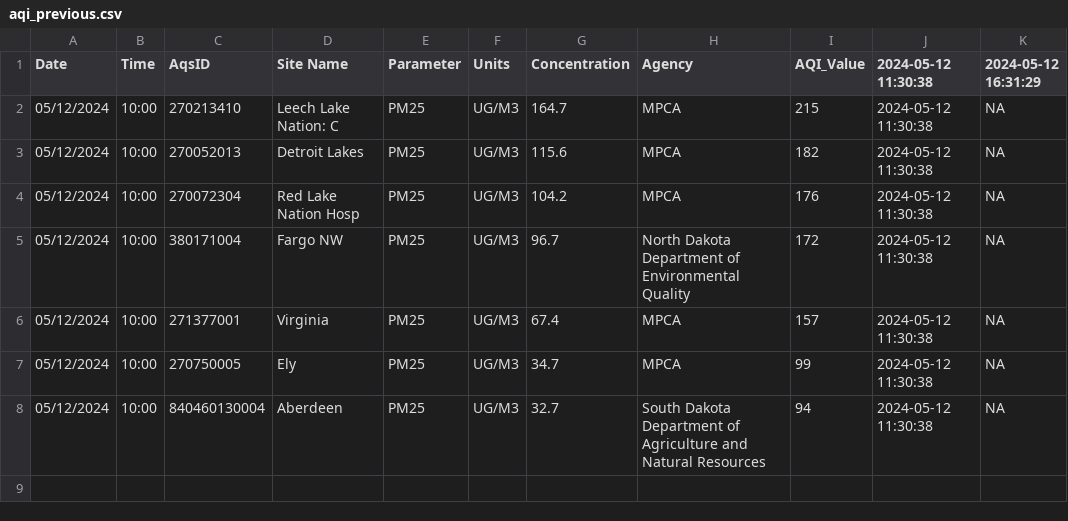
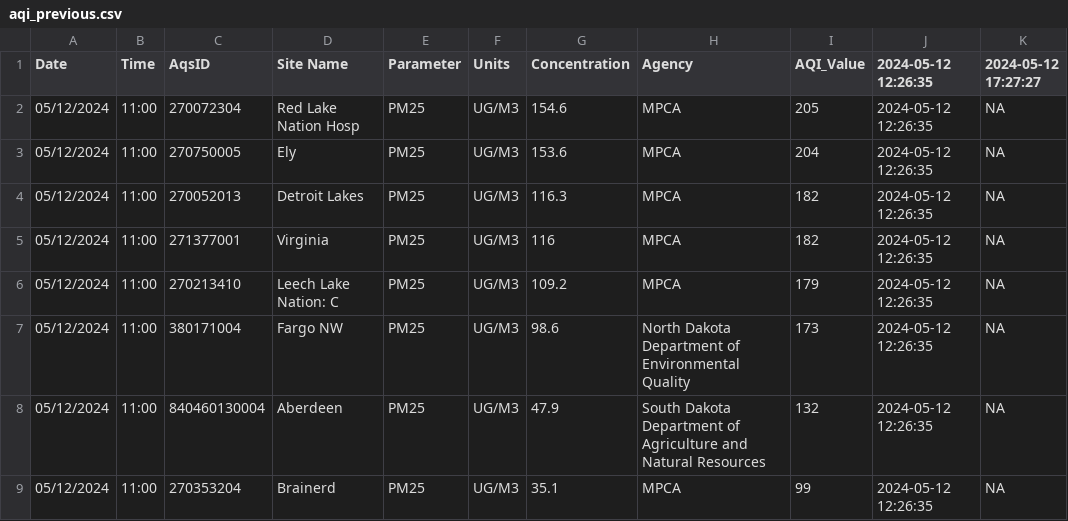
Before and after one commit to MPCA-air/aqi-watch, a CSV file: data/aqi_previous.csv, drawn as a sheet.

```diff
--- a/data/aqi_previous.csv
+++ b/data/aqi_previous.csv
@@ -1,8 +1,9 @@
-"Date","Time","AqsID","Site Name","Parameter","Units","Concentration","Agency","AQI_Value","2024-05-12 11:30:38","2024-05-12 16:31:29"
-"05/12/2024","10:00","270213410","Leech Lake Nation: C","PM25","UG/M3",164.7,"MPCA",215,"2024-05-12 11:30:38",NA
-"05/12/2024","10:00","270052013","Detroit Lakes","PM25","UG/M3",115.6,"MPCA",182,"2024-05-12 11:30:38",NA
-"05/12/2024","10:00","270072304","Red Lake Nation Hosp","PM25","UG/M3",104.2,"MPCA",176,"2024-05-12 11:30:38",NA
-"05/12/2024","10:00","380171004","Fargo NW","PM25","UG/M3",96.7,"North Dakota Department of Environmental Quality",172,"2024-05-12 11:30:38",NA
-"05/12/2024","10:00","271377001","Virginia","PM25","UG/M3",67.4,"MPCA",157,"2024-05-12 11:30:38",NA
-"05/12/2024","10:00","270750005","Ely","PM25","UG/M3",34.7,"MPCA",99,"2024-05-12 11:30:38",NA
-"05/12/2024","10:00","840460130004","Aberdeen","PM25","UG/M3",32.7,"South Dakota Department of Agriculture and Natural Resources",94,"2024-05-12 11:30:38",NA
+"Date","Time","AqsID","Site Name","Parameter","Units","Concentration","Agency","AQI_Value","2024-05-12 12:26:35","2024-05-12 17:27:27"
+"05/12/2024","11:00","270072304","Red Lake Nation Hosp","PM25","UG/M3",154.6,"MPCA",205,"2024-05-12 12:26:35",NA
+"05/12/2024","11:00","270750005","Ely","PM25","UG/M3",153.6,"MPCA",204,"2024-05-12 12:26:35",NA
+"05/12/2024","11:00","270052013","Detroit Lakes","PM25","UG/M3",116.3,"MPCA",182,"2024-05-12 12:26:35",NA
+"05/12/2024","11:00","271377001","Virginia","PM25","UG/M3",116,"MPCA",182,"2024-05-12 12:26:35",NA
+"05/12/2024","11:00","270213410","Leech Lake Nation: C","PM25","UG/M3",109.2,"MPCA",179,"2024-05-12 12:26:35",NA
+"05/12/2024","11:00","380171004","Fargo NW","PM25","UG/M3",98.6,"North Dakota Department of Environmental Quality",173,"2024-05-12 12:26:35",NA
+"05/12/2024","11:00","840460130004","Aberdeen","PM25","UG/M3",47.9,"South Dakota Department of Agriculture and Natural Resources",132,"2024-05-12 12:26:35",NA
+"05/12/2024","11:00","270353204","Brainerd","PM25","UG/M3",35.1,"MPCA",99,"2024-05-12 12:26:35",NA
```
Also changed, not shown: 8 other files.
